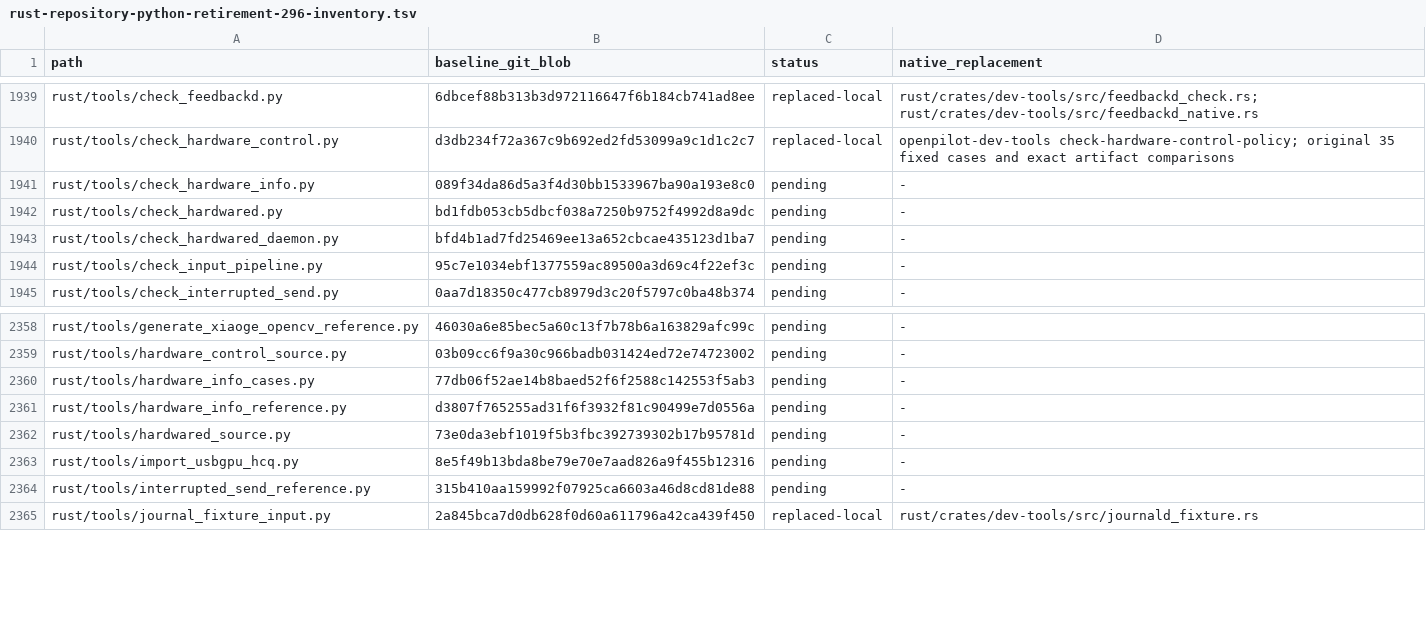
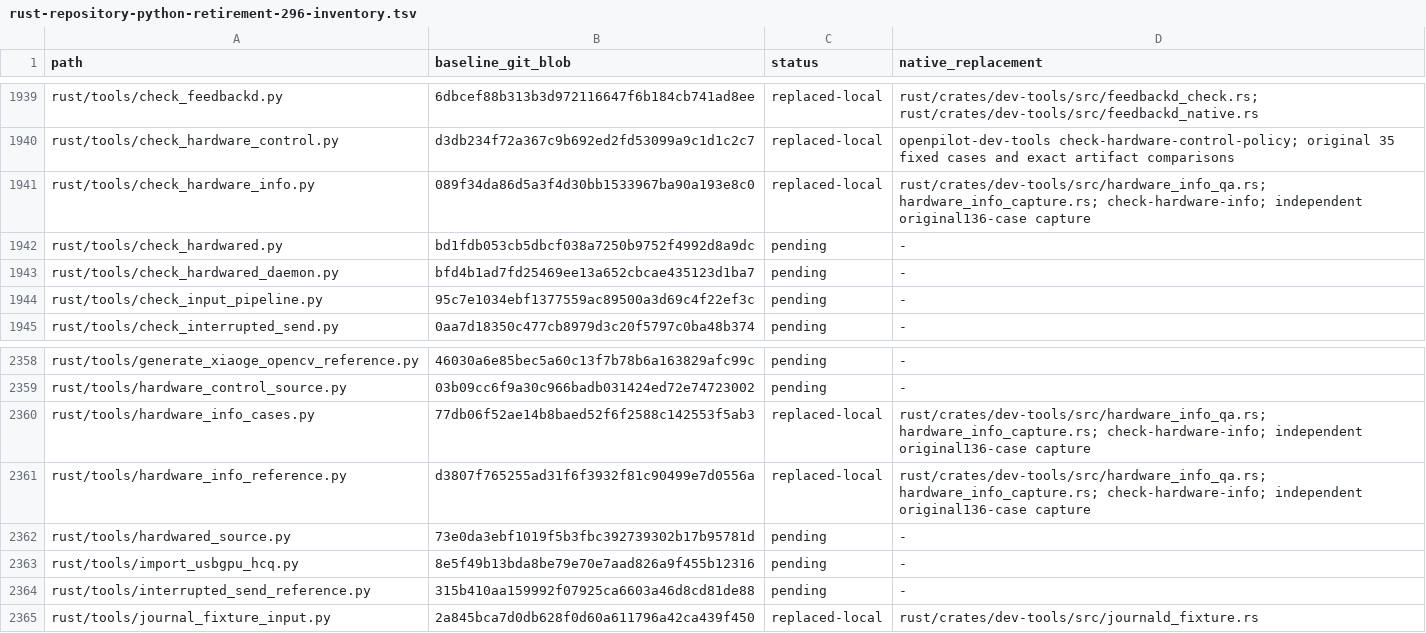
Before and after one commit to bin9208/openpilot-rust, a TSV file: docs/naver/rust-repository-python-retirement-296-inventory.tsv, drawn as a sheet; only a part is shown, gaps mark what is left out.

Commit message:
docs: accept complete HardwareInfo native tool retirement evidence

```diff
--- a/docs/naver/rust-repository-python-retirement-296-inventory.tsv
+++ b/docs/naver/rust-repository-python-retirement-296-inventory.tsv
@@ -1940,3 +1940,3 @@ rust/tools/check_feedbackd.py	6dbcef88b313b3d972116647f6b184cb741ad8ee	replaced-
 rust/tools/check_hardware_control.py	d3db234f72a367c9b692ed2fd53099a9c1d1c2c7	replaced-local	openpilot-dev-tools check-hardware-control-policy; original 35 fixed cases and exact artifact comparisons
-rust/tools/check_hardware_info.py	089f34da86d5a3f4d30bb1533967ba90a193e8c0	pending	-
+rust/tools/check_hardware_info.py	089f34da86d5a3f4d30bb1533967ba90a193e8c0	replaced-local	rust/crates/dev-tools/src/hardware_info_qa.rs; hardware_info_capture.rs; check-hardware-info; independent original136-case capture
 rust/tools/check_hardwared.py	bd1fdb053cb5dbcf038a7250b9752f4992d8a9dc	pending	-
@@ -2359,4 +2359,4 @@ rust/tools/generate_xiaoge_opencv_reference.py	46030a6e85bec5a60c13f7b78b6a16382
 rust/tools/hardware_control_source.py	03b09cc6f9a30c966badb031424ed72e74723002	pending	-
-rust/tools/hardware_info_cases.py	77db06f52ae14b8baed52f6f2588c142553f5ab3	pending	-
-rust/tools/hardware_info_reference.py	d3807f765255ad31f6f3932f81c90499e7d0556a	pending	-
+rust/tools/hardware_info_cases.py	77db06f52ae14b8baed52f6f2588c142553f5ab3	replaced-local	rust/crates/dev-tools/src/hardware_info_qa.rs; hardware_info_capture.rs; check-hardware-info; independent original136-case capture
+rust/tools/hardware_info_reference.py	d3807f765255ad31f6f3932f81c90499e7d0556a	replaced-local	rust/crates/dev-tools/src/hardware_info_qa.rs; hardware_info_capture.rs; check-hardware-info; independent original136-case capture
 rust/tools/hardwared_source.py	73e0da3ebf1019f5b3fbc392739302b17b95781d	pending	-
```
Also changed, not shown: docs/naver/rust-repository-python-retirement-296-families.tsv, 3 other files.
